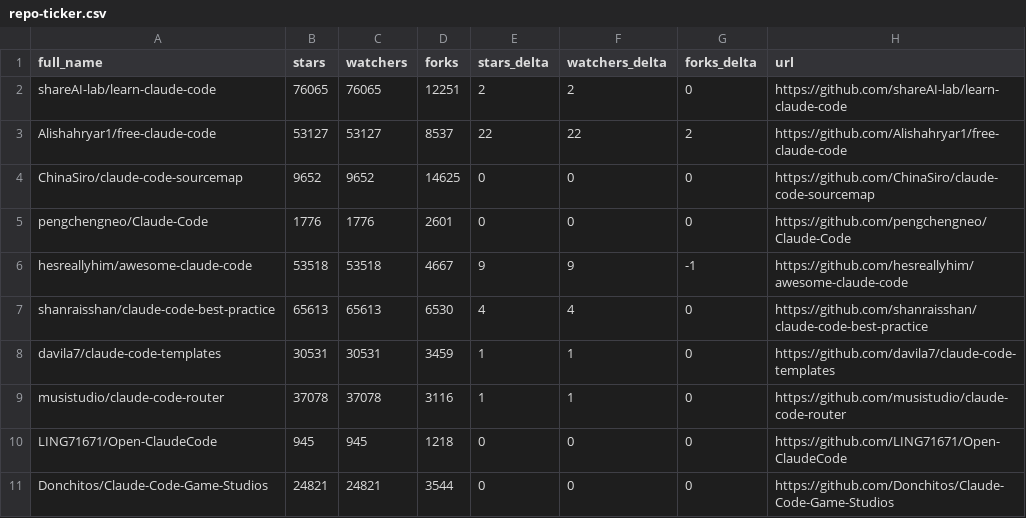
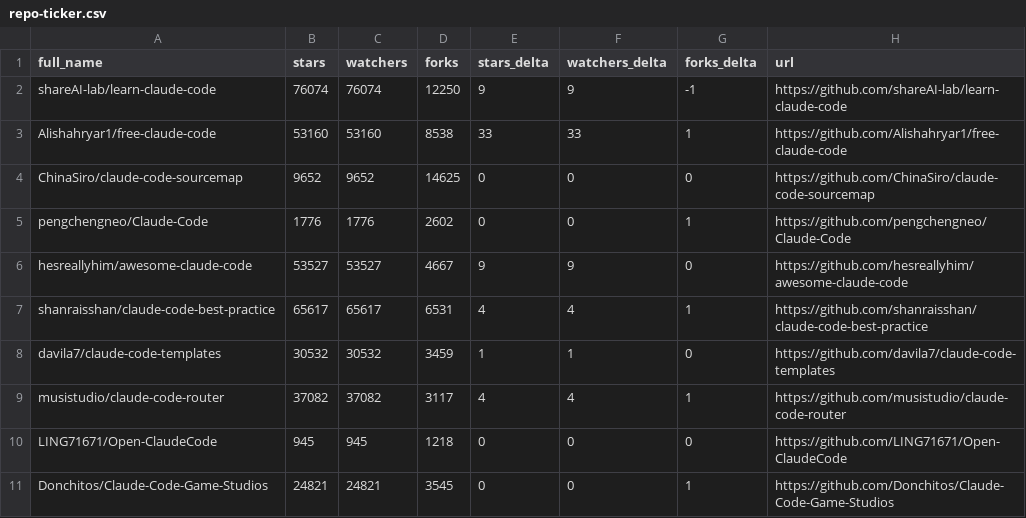
Before and after one commit to elrudrakssh/awesome-claude-code, a CSV file: data/repo-ticker.csv, drawn as a sheet; only a part is shown; the diff covers the shown part only.

```diff
--- a/data/repo-ticker.csv
+++ b/data/repo-ticker.csv
@@ -1,11 +1,11 @@
 full_name,stars,watchers,forks,stars_delta,watchers_delta,forks_delta,url
-shareAI-lab/learn-claude-code,76065,76065,12251,2,2,0,https://github.com/shareAI-lab/learn-claude-code
-Alishahryar1/free-claude-code,53127,53127,8537,22,22,2,https://github.com/Alishahryar1/free-claude-code
+shareAI-lab/learn-claude-code,76074,76074,12250,9,9,-1,https://github.com/shareAI-lab/learn-claude-code
+Alishahryar1/free-claude-code,53160,53160,8538,33,33,1,https://github.com/Alishahryar1/free-claude-code
 ChinaSiro/claude-code-sourcemap,9652,9652,14625,0,0,0,https://github.com/ChinaSiro/claude-code-sourcemap
-pengchengneo/Claude-Code,1776,1776,2601,0,0,0,https://github.com/pengchengneo/Claude-Code
-hesreallyhim/awesome-claude-code,53518,53518,4667,9,9,-1,https://github.com/hesreallyhim/awesome-claude-code
-shanraisshan/claude-code-best-practice,65613,65613,6530,4,4,0,https://github.com/shanraisshan/claude-code-best-practice
-davila7/claude-code-templates,30531,30531,3459,1,1,0,https://github.com/davila7/claude-code-templates
-musistudio/claude-code-router,37078,37078,3116,1,1,0,https://github.com/musistudio/claude-code-router
+pengchengneo/Claude-Code,1776,1776,2602,0,0,1,https://github.com/pengchengneo/Claude-Code
+hesreallyhim/awesome-claude-code,53527,53527,4667,9,9,0,https://github.com/hesreallyhim/awesome-claude-code
+shanraisshan/claude-code-best-practice,65617,65617,6531,4,4,1,https://github.com/shanraisshan/claude-code-best-practice
+davila7/claude-code-templates,30532,30532,3459,1,1,0,https://github.com/davila7/claude-code-templates
+musistudio/claude-code-router,37082,37082,3117,4,4,1,https://github.com/musistudio/claude-code-router
 LING71671/Open-ClaudeCode,945,945,1218,0,0,0,https://github.com/LING71671/Open-ClaudeCode
-Donchitos/Claude-Code-Game-Studios,24821,24821,3544,0,0,0,https://github.com/Donchitos/Claude-Code-Game-Studios
+Donchitos/Claude-Code-Game-Studios,24821,24821,3545,0,0,1,https://github.com/Donchitos/Claude-Code-Game-Studios
```
Also changed, not shown: 1 added row, 1 removed row, 1 moved row and 103 edited cells elsewhere in this file, 2 other files.
